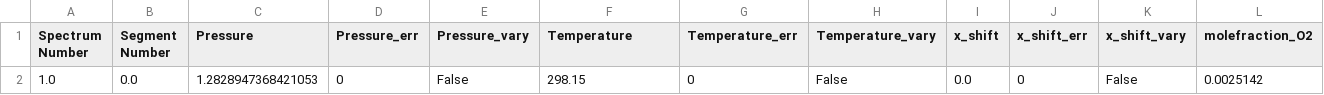
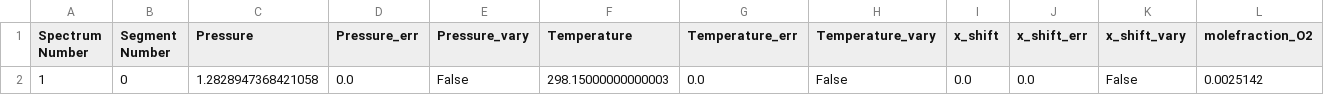
Before and after one commit to usnistgov/MATS, a CSV file: Examples/Compressability_Factor/Baseline_LineList.csv, drawn as a sheet; only a part is shown; removed rows and columns are numbered as before the commit, all else as after; rows hold the shown columns only; the diff names each change by its address in the sheet, - before the commit and + after, or states it on an @@ line.

```diff
--- a/Examples/Compressability_Factor/Baseline_LineList.csv
+++ b/Examples/Compressability_Factor/Baseline_LineList.csv
-row 2: 1.0 | 0.0 | 1.2828947368421053 | 0 | False | 298.15 | 0 | False | 0.0 | 0 | False | 0.0025142
+row 2: 1 | 0 | 1.2828947368421058 | 0.0 | False | 298.15000000000003 | 0.0 | False | 0.0 | 0.0 | False | 0.0025142
```
Also changed, not shown: 4 other files.
